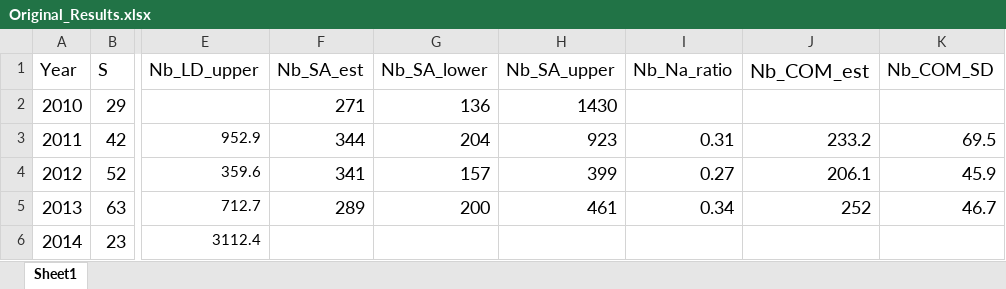
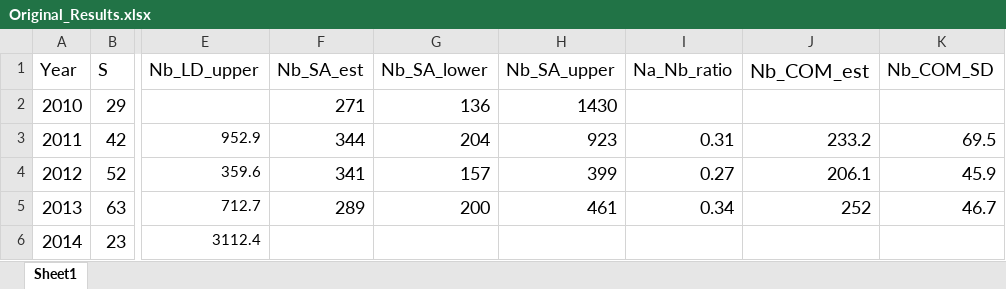
Before and after one commit to dani-davenport/White-Shark-Breeders, an Excel workbook: Original Project Files/Results/Original_Results.xlsx, sheet Sheet1, drawn as a sheet; only a part is shown, gaps mark what is left out; values as stored, in another font and other column widths than the file's, no borders; the diff names each change by its address in the sheet, - before the commit and + after, or states it on an @@ line.

```diff
--- a/Original Project Files/Results/Original_Results.xlsx (sheet Sheet1)
+++ b/Original Project Files/Results/Original_Results.xlsx (sheet Sheet1)
-I1: Nb_Na_ratio
+I1: Na_Nb_ratio
```
Also changed, not shown: 4 other files.
